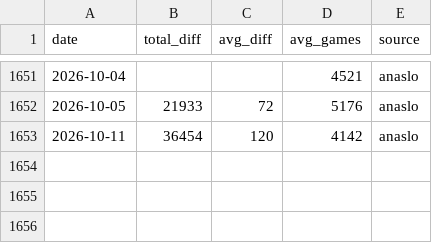
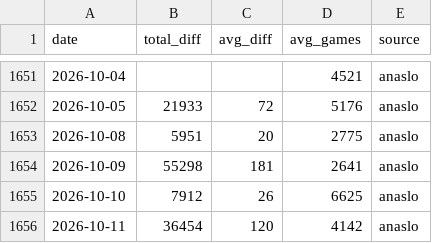
Before and after one commit to koukikoukisanosano-ai/hana-wo, a CSV file: data/hall_days.csv, drawn as a sheet; only a part is shown, gaps mark what is left out.

```diff
--- a/data/hall_days.csv
+++ b/data/hall_days.csv
@@ -1652,2 +1652,5 @@ date,total_diff,avg_diff,avg_games,source
 2026-10-05,21933,72,5176,anaslo
+2026-10-08,5951,20,2775,anaslo
+2026-10-09,55298,181,2641,anaslo
+2026-10-10,7912,26,6625,anaslo
 2026-10-11,36454,120,4142,anaslo
```
Also changed, not shown: data/fetch_log.csv, data/predictions/2026-10-17.csv, 4 other files.
